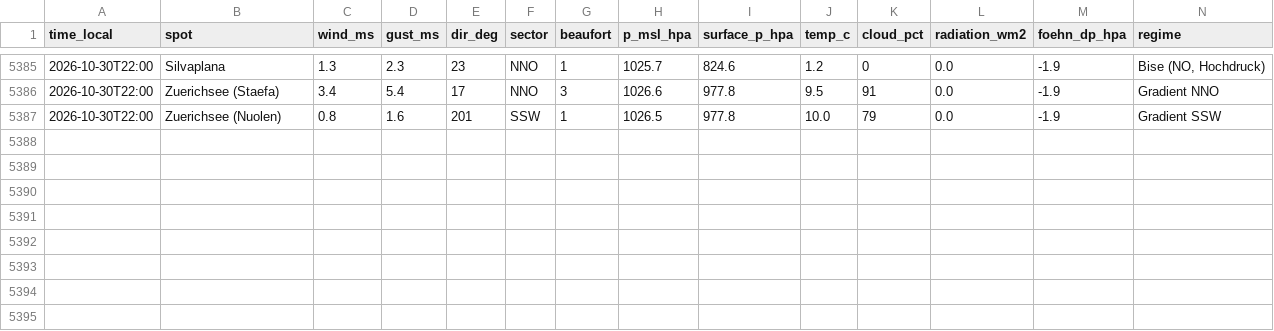
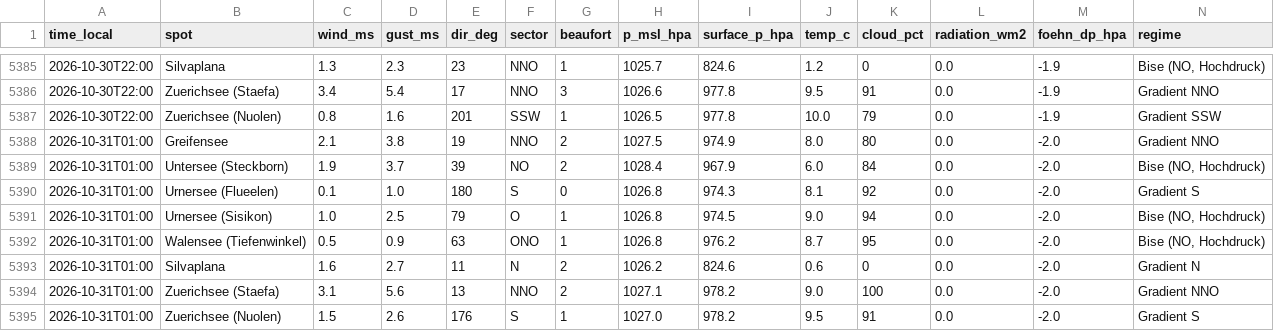
Before and after one commit to ramunbaer/Windforecast, a CSV file: data/history.csv, drawn as a sheet; only a part is shown, gaps mark what is left out; the diff names each change by its address in the sheet, - before the commit and + after, or states it on an @@ line.

Commit message:
data: 2026-10-31T00:49:31Z

```diff
--- a/data/history.csv
+++ b/data/history.csv
+row 5388: 2026-10-31T01:00 | Greifensee | 2.1 | 3.8 | 19 | NNO | 2 | 1027.5 | 974.9 | 8.0 | 80 | 0.0 | -2.0 | Gradient NNO
+row 5389: 2026-10-31T01:00 | Untersee (Steckborn) | 1.9 | 3.7 | 39 | NO | 2 | 1028.4 | 967.9 | 6.0 | 84 | 0.0 | -2.0 | Bise (NO, Hochdruck)
+row 5390: 2026-10-31T01:00 | Urnersee (Flueelen) | 0.1 | 1.0 | 180 | S | 0 | 1026.8 | 974.3 | 8.1 | 92 | 0.0 | -2.0 | Gradient S
+row 5391: 2026-10-31T01:00 | Urnersee (Sisikon) | 1.0 | 2.5 | 79 | O | 1 | 1026.8 | 974.5 | 9.0 | 94 | 0.0 | -2.0 | Bise (NO, Hochdruck)
+row 5392: 2026-10-31T01:00 | Walensee (Tiefenwinkel) | 0.5 | 0.9 | 63 | ONO | 1 | 1026.8 | 976.2 | 8.7 | 95 | 0.0 | -2.0 | Bise (NO, Hochdruck)
+row 5393: 2026-10-31T01:00 | Silvaplana | 1.6 | 2.7 | 11 | N | 2 | 1026.2 | 824.6 | 0.6 | 0 | 0.0 | -2.0 | Gradient N
+row 5394: 2026-10-31T01:00 | Zuerichsee (Staefa) | 3.1 | 5.6 | 13 | NNO | 2 | 1027.1 | 978.2 | 9.0 | 100 | 0.0 | -2.0 | Gradient NNO
+row 5395: 2026-10-31T01:00 | Zuerichsee (Nuolen) | 1.5 | 2.6 | 176 | S | 1 | 1027.0 | 978.2 | 9.5 | 91 | 0.0 | -2.0 | Gradient S
```
Also changed, not shown: 3 other files.
